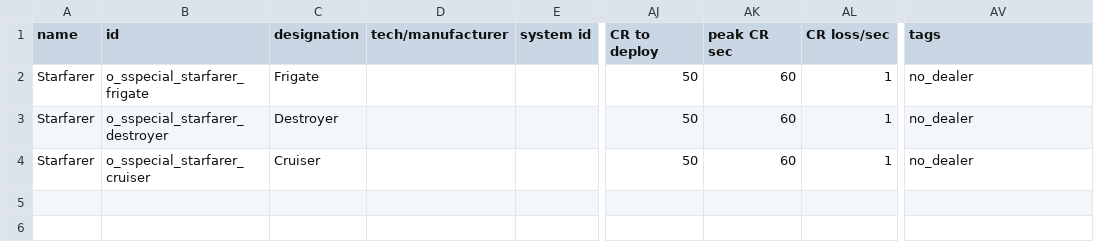
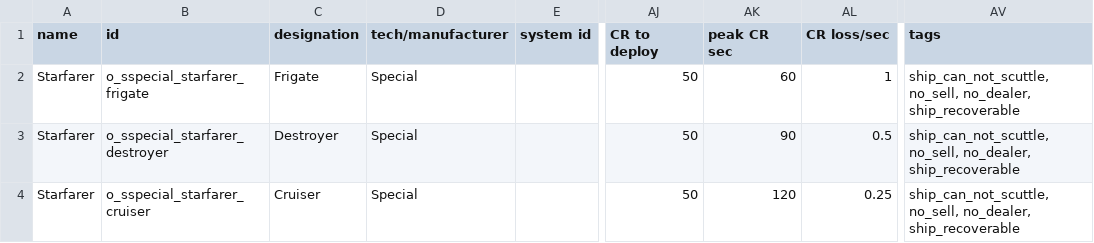
Before and after one commit to Oxyliteral/Starsector-mod-SS, a CSV file: o_sspecial/data/hulls/ship_data.csv, drawn as a sheet; only a part is shown, gaps mark what is left out; the diff names each change by its address in the sheet, - before the commit and + after, or states it on an @@ line.

```diff
--- a/o_sspecial/data/hulls/ship_data.csv
+++ b/o_sspecial/data/hulls/ship_data.csv
-D2:D4 (tech/manufacturer): (empty)
+D2:D4 (tech/manufacturer): Special
-AV2:AV4 (tags): no_dealer
+AV2:AV4 (tags): ship_can_not_scuttle, no_sell, no_dealer, ship_recoverable
-AK3 (peak CR sec): 60
+AK3 (peak CR sec): 90
-AL3 (CR loss/sec): 1
+AL3 (CR loss/sec): 0.5
-AK4 (peak CR sec): 60
+AK4 (peak CR sec): 120
-AL4 (CR loss/sec): 1
+AL4 (CR loss/sec): 0.25
```
Also changed, not shown: o_sspecial/data/config/unlocks.csv, o_sspecial/data/hullmods/hull_mods.csv, 6 other files.
